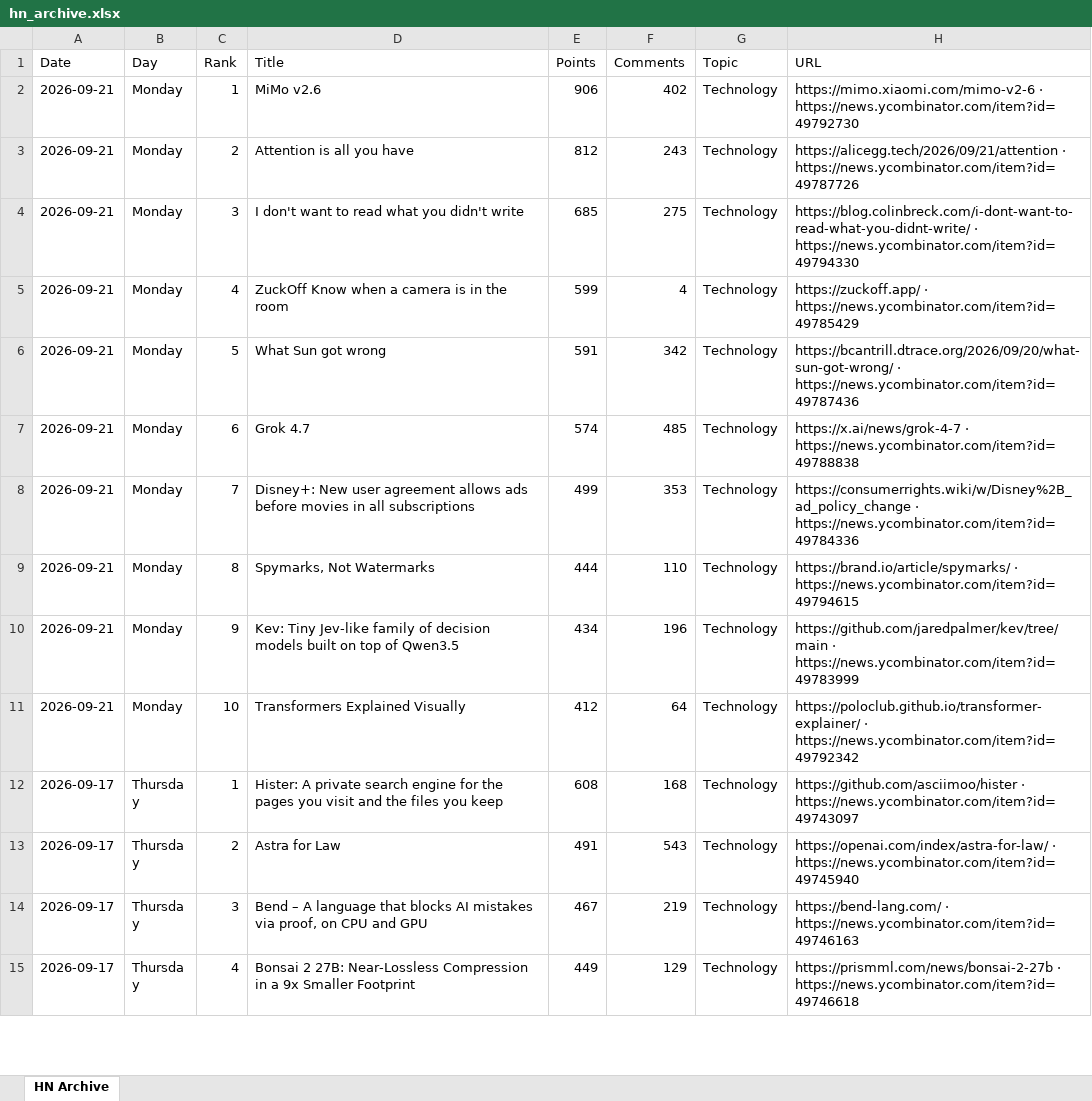
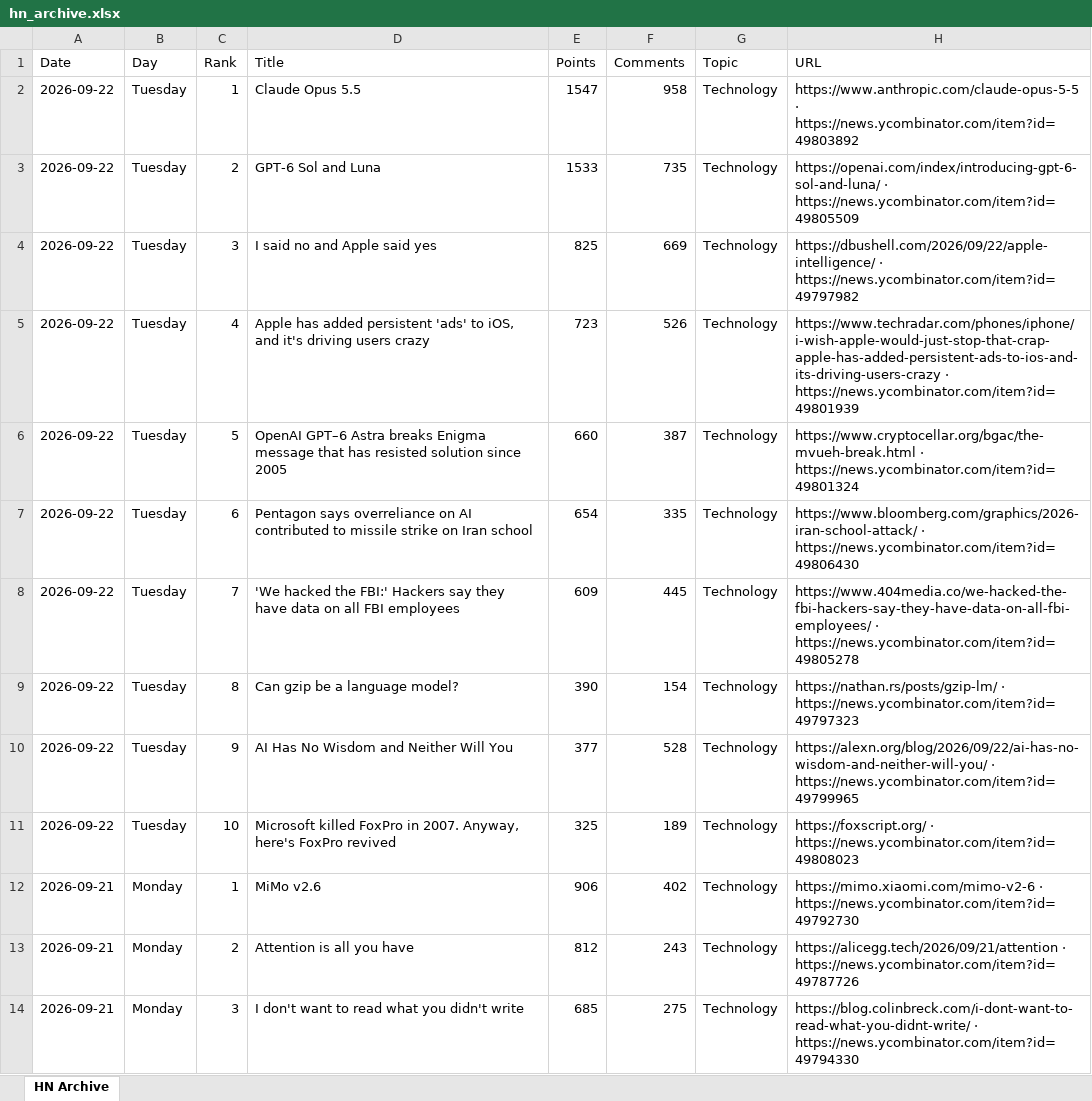
Before and after one commit to hankang156-eng/daily-digest, an Excel workbook: data/hn/hn_archive.xlsx, sheet HN Archive, drawn as a sheet; only a part is shown; the shorter side is filled out with more unchanged rows; values as stored, in another font and other column widths than the file's, no borders; the diff names each change by its address in the sheet, - before the commit and + after, or states it on an @@ line.

```diff
--- a/data/hn/hn_archive.xlsx (sheet HN Archive)
+++ b/data/hn/hn_archive.xlsx (sheet HN Archive)
+row 2: 2026-09-22 | Tuesday | 1 | Claude Opus 5.5 | 1547 | 958 | Technology | https://www.anthropic.com/claude-opus-5-5 · https://news.ycombinator.com/item?id=49803892
+row 3: 2026-09-22 | Tuesday | 2 | GPT-6 Sol and Luna | 1533 | 735 | Technology | https://openai.com/index/introducing-gpt-6-sol-and-luna/ · https://news.ycombinator.com/item?id=49805509
+row 4: 2026-09-22 | Tuesday | 3 | I said no and Apple said yes | 825 | 669 | Technology | https://dbushell.com/2026/09/22/apple-intelligence/ · https://news.ycombinator.com/item?id=49797982
+row 5: 2026-09-22 | Tuesday | 4 | Apple has added persistent 'ads' to iOS, and it's driving users crazy | 723 | 526 | Technology | https://www.techradar.com/phones/iphone/i-wish-apple-would-just-stop-that-crap-apple-has-added-persistent-ads-to-ios-and-its-driving-users-crazy · https://news.ycombinator.com/item?id=49801939
+row 6: 2026-09-22 | Tuesday | 5 | OpenAI GPT–6 Astra breaks Enigma message that has resisted solution since 2005 | 660 | 387 | Technology | https://www.cryptocellar.org/bgac/the-mvueh-break.html · https://news.ycombinator.com/item?id=49801324
+row 7: 2026-09-22 | Tuesday | 6 | Pentagon says overreliance on AI contributed to missile strike on Iran school | 654 | 335 | Technology | https://www.bloomberg.com/graphics/2026-iran-school-attack/ · https://news.ycombinator.com/item?id=49806430
+row 8: 2026-09-22 | Tuesday | 7 | 'We hacked the FBI:' Hackers say they have data on all FBI employees | 609 | 445 | Technology | https://www.404media.co/we-hacked-the-fbi-hackers-say-they-have-data-on-all-fbi-employees/ · https://news.ycombinator.com/item?id=49805278
+row 9: 2026-09-22 | Tuesday | 8 | Can gzip be a language model? | 390 | 154 | Technology | https://nathan.rs/posts/gzip-lm/ · https://news.ycombinator.com/item?id=49797323
+row 10: 2026-09-22 | Tuesday | 9 | AI Has No Wisdom and Neither Will You | 377 | 528 | Technology | https://alexn.org/blog/2026/09/22/ai-has-no-wisdom-and-neither-will-you/ · https://news.ycombinator.com/item?id=49799965
+row 11: 2026-09-22 | Tuesday | 10 | Microsoft killed FoxPro in 2007. Anyway, here's FoxPro revived | 325 | 189 | Technology | https://foxscript.org/ · https://news.ycombinator.com/item?id=49808023
```
Also changed, not shown: data/digest_archives/dd_archive.xlsx, 9 other files.
